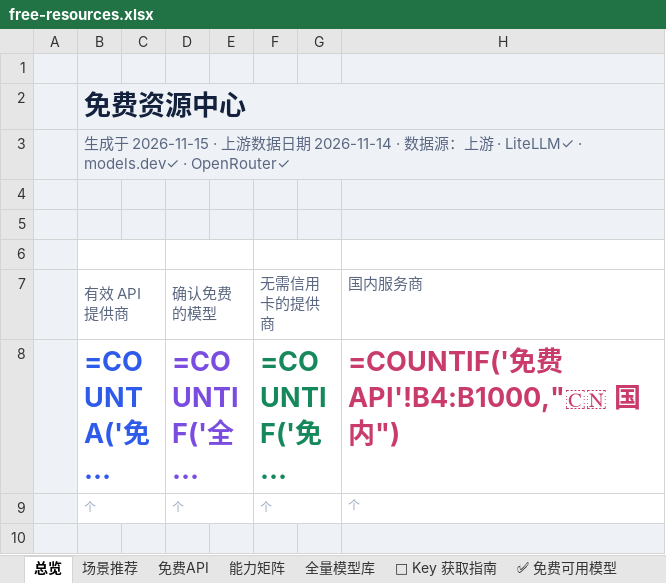
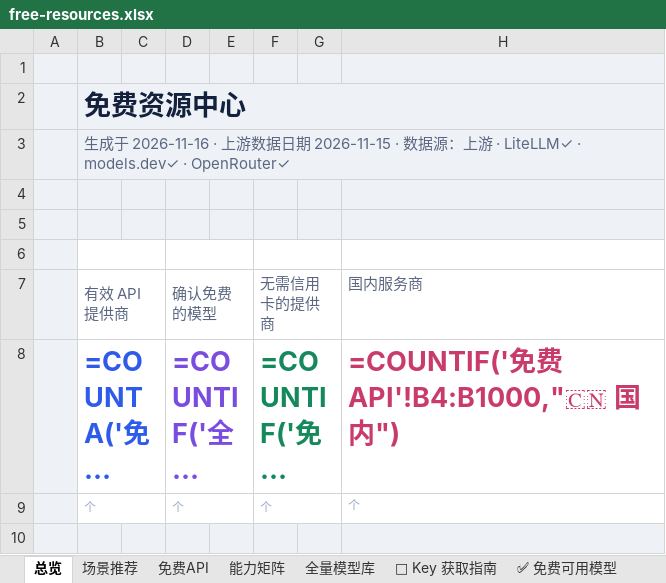
Before and after one commit to mi-agent/resources, an Excel workbook: free-resources.xlsx, sheet 总览, drawn as a sheet; only a part is shown; long unchanged cells end in …; values as stored, in another font and other column widths than the file's, no borders; formulas without a stored value are shown as written; the diff names each change by its address in the sheet, - before the commit and + after, or states it on an @@ line.

```diff
--- a/free-resources.xlsx (sheet 总览)
+++ b/free-resources.xlsx (sheet 总览)
-B3 (有效 API 提供商): …于 2026-11-15 · 上游数据日期 2026-11-14 · 数…
+B3 (有效 API 提供商): …于 2026-11-16 · 上游数据日期 2026-11-15 · 数…
```
Also changed, not shown: sheet 全量模型库, sheet 场景推荐, sheet 其他免费资源, sheet 免费API, sheet 能力矩阵, sheet ✅ 免费可用模型, 2 more sheets, 3 other files.
